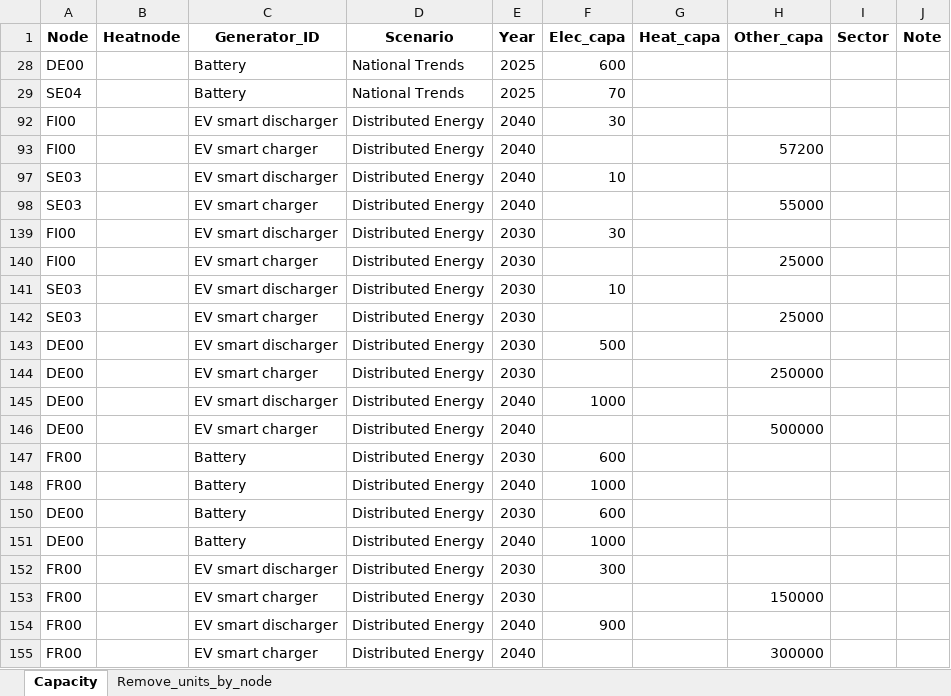
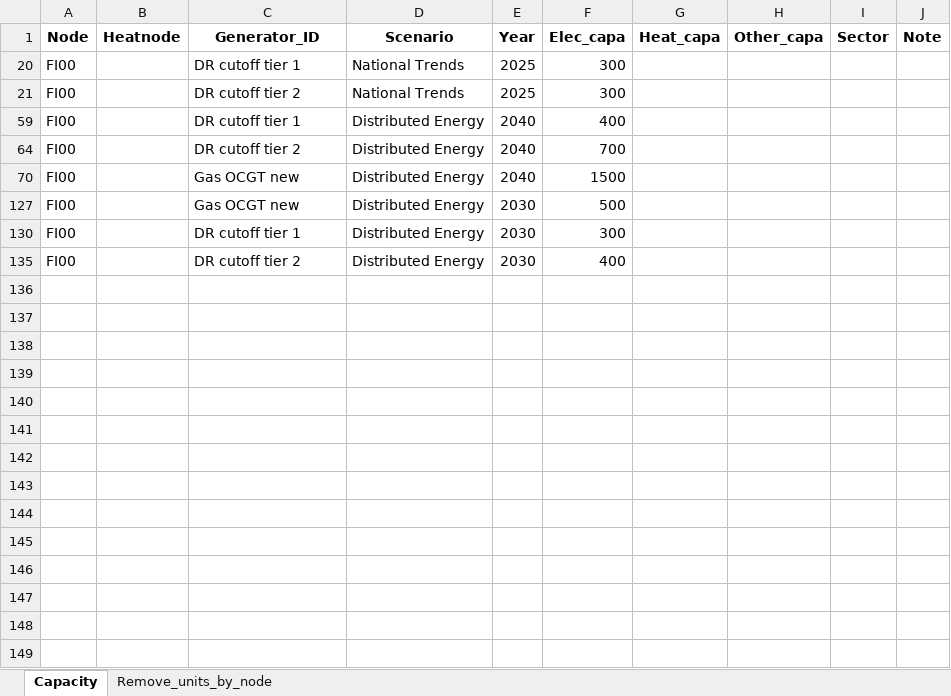
Before and after one commit to vttresearch/north_european_model, an Excel workbook: input/capacity/additional-units-conventional.xlsx, sheet Capacity, drawn as a sheet; values as stored, in another font and other column widths than the file's, no borders; charts and pictures not drawn; removed rows and columns are numbered as before the commit, all else as after; the diff names each change by its address in the sheet, - before the commit and + after, or states it on an @@ line.

```diff
--- a/input/capacity/additional-units-conventional.xlsx (sheet Capacity)
+++ b/input/capacity/additional-units-conventional.xlsx (sheet Capacity)
@@ row 28 hidden: DE00 |  | Battery | National Trends | 2025 | 600 @@
@@ row 29 hidden: SE04 |  | Battery | National Trends | 2025 | 70 @@
@@ row 20 unhidden: FI00 |  | DR cutoff tier 1 | National Trends | 2025 | 300 @@
@@ row 21 unhidden: FI00 |  | DR cutoff tier 2 | National Trends | 2025 | 300 @@
-C59 (Generator_ID): EV smart discharger
+C59 (Generator_ID): DR cutoff tier 1
-F59 (Elec_capa): 30
+F59 (Elec_capa): 400
-C64 (Generator_ID): EV smart charger
+C64 (Generator_ID): DR cutoff tier 2
-F64 (Elec_capa): (empty)
+F64 (Elec_capa): 700
-H64 (Other_capa): 57200
+H64 (Other_capa): (empty)
@@ row 97 hidden: SE03 |  | EV smart discharger | Distributed Energy | 2040 | 10 @@
@@ row 98 hidden: SE03 |  | EV smart charger | Distributed Energy | 2040 |  |  | 55000 @@
@@ row 70 unhidden: FI00 |  | Gas OCGT new | Distributed Energy | 2040 | 1500 @@
@@ row 127 unhidden: FI00 |  | Gas OCGT new | Distributed Energy | 2030 | 500 @@
-C130 (Generator_ID): EV smart discharger
+C130 (Generator_ID): DR cutoff tier 1
-F130 (Elec_capa): 30
+F130 (Elec_capa): 300
-C135 (Generator_ID): EV smart charger
+C135 (Generator_ID): DR cutoff tier 2
-F135 (Elec_capa): (empty)
+F135 (Elec_capa): 400
-H135 (Other_capa): 25000
+H135 (Other_capa): (empty)
@@ row 141 hidden: SE03 |  | EV smart discharger | Distributed Energy | 2030 | 10 @@
@@ row 142 hidden: SE03 |  | EV smart charger | Distributed Energy | 2030 |  |  | 25000 @@
@@ row 143 hidden: DE00 |  | EV smart discharger | Distributed Energy | 2030 | 500 @@
@@ row 144 hidden: DE00 |  | EV smart charger | Distributed Energy | 2030 |  |  | 250000 @@
@@ row 145 hidden: DE00 |  | EV smart discharger | Distributed Energy | 2040 | 1000 @@
@@ row 146 hidden: DE00 |  | EV smart charger | Distributed Energy | 2040 |  |  | 500000 @@
@@ row 147 hidden: FR00 |  | Battery | Distributed Energy | 2030 | 600 @@
@@ row 148 hidden: FR00 |  | Battery | Distributed Energy | 2040 | 1000 @@
@@ row 150 hidden: DE00 |  | Battery | Distributed Energy | 2030 | 600 @@
@@ row 151 hidden: DE00 |  | Battery | Distributed Energy | 2040 | 1000 @@
@@ row 152 hidden: FR00 |  | EV smart discharger | Distributed Energy | 2030 | 300 @@
@@ row 153 hidden: FR00 |  | EV smart charger | Distributed Energy | 2030 |  |  | 150000 @@
@@ row 154 hidden: FR00 |  | EV smart discharger | Distributed Energy | 2040 | 900 @@
@@ row 155 hidden: FR00 |  | EV smart charger | Distributed Energy | 2040 |  |  | 300000 @@
```
Also changed, not shown: hidden cells, input/TYNDP-2020-Scenario-Datafile.xlsx, 1 other file.
